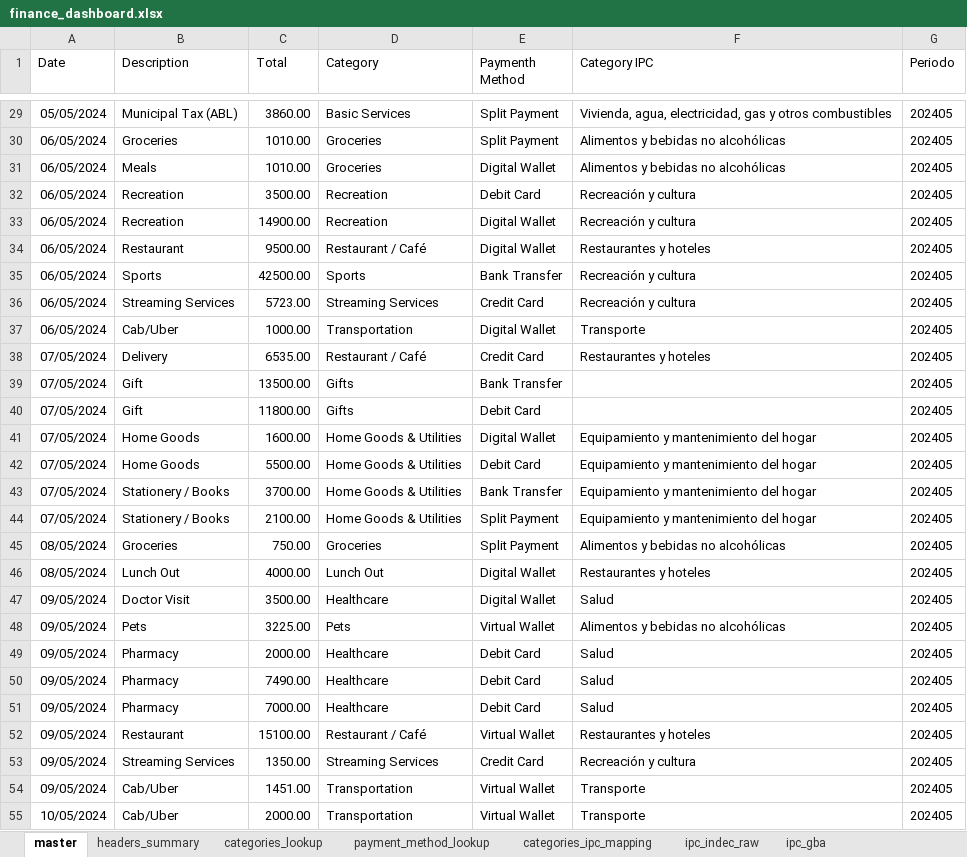
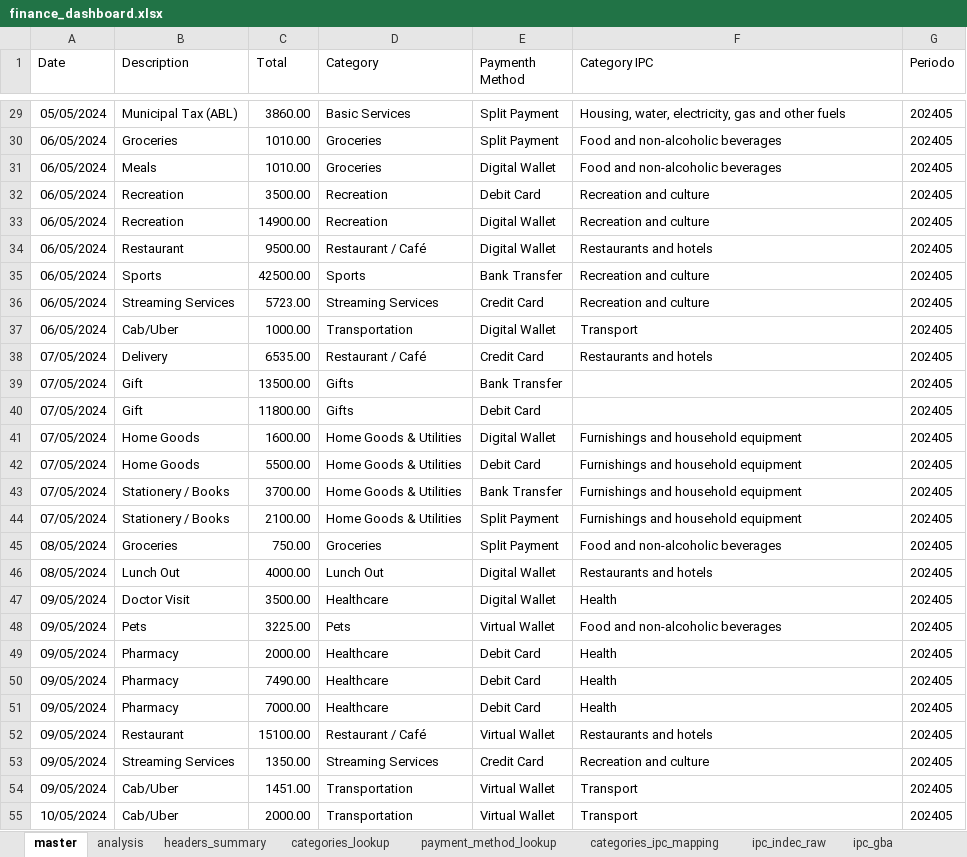
Before and after one commit to rominacuadra/personal-finance-vs-inflation, an Excel workbook: analysis/finance_dashboard.xlsx, sheet master, drawn as a sheet; only a part is shown, gaps mark what is left out; values as stored, in another font and other column widths than the file's, no borders; charts and pictures not drawn; the diff covers the shown part only; the diff names each change by its address in the sheet, - before the commit and + after, or states it on an @@ line.

```diff
--- a/analysis/finance_dashboard.xlsx (sheet master)
+++ b/analysis/finance_dashboard.xlsx (sheet master)
+sheet tab: analysis
-F29 (Category IPC): Vivienda, agua, electricidad, gas y otros combustibles
+F29 (Category IPC): Housing, water, electricity, gas and other fuels
-F30:F31 (Category IPC): Alimentos y bebidas no alcohólicas
+F30:F31 (Category IPC): Food and non-alcoholic beverages
-F32:F33 (Category IPC): Recreación y cultura
+F32:F33 (Category IPC): Recreation and culture
-F34 (Category IPC): Restaurantes y hoteles
+F34 (Category IPC): Restaurants and hotels
-F35:F36 (Category IPC): Recreación y cultura
+F35:F36 (Category IPC): Recreation and culture
-F37 (Category IPC): Transporte
+F37 (Category IPC): Transport
-F38 (Category IPC): Restaurantes y hoteles
+F38 (Category IPC): Restaurants and hotels
-F41:F44 (Category IPC): Equipamiento y mantenimiento del hogar
+F41:F44 (Category IPC): Furnishings and household equipment
-F45 (Category IPC): Alimentos y bebidas no alcohólicas
+F45 (Category IPC): Food and non-alcoholic beverages
-F46 (Category IPC): Restaurantes y hoteles
+F46 (Category IPC): Restaurants and hotels
-F47 (Category IPC): Salud
+F47 (Category IPC): Health
-F48 (Category IPC): Alimentos y bebidas no alcohólicas
+F48 (Category IPC): Food and non-alcoholic beverages
-F49:F51 (Category IPC): Salud
+F49:F51 (Category IPC): Health
-F52 (Category IPC): Restaurantes y hoteles
+F52 (Category IPC): Restaurants and hotels
-F53 (Category IPC): Recreación y cultura
+F53 (Category IPC): Recreation and culture
-F54:F55 (Category IPC): Transporte
+F54:F55 (Category IPC): Transport
```
Also changed, not shown: 1603 edited cells elsewhere in this sheet, sheet ipc_indec_raw, formulas that keep their value, charts or pictures.
